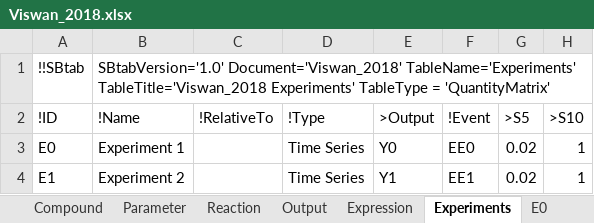
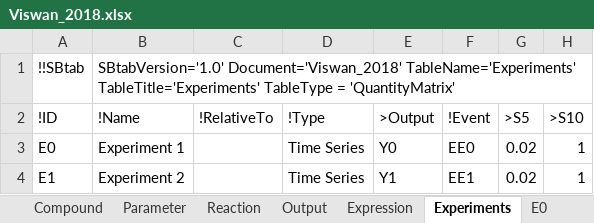
Before and after one commit to jpgsantos/Model_Viswan_2018, an Excel workbook: Viswan_2018.xlsx, sheet Experiments, drawn as a sheet; only a part is shown; values as stored, in another font and other column widths than the file's, no borders; the diff names each change by its address in the sheet, - before the commit and + after, or states it on an @@ line.

Commit message:
updated SBML (#7)
* updated SBML
* updated the _optimized_ sbml variant of this model
* Fixed "Assignment" typo
* Updated SBtab Headers
* Update Viswan_2018_optimized.xml

Co-authored-by: Andrei Kramer <andreikr@kth.se>
Co-authored-by: João Pedro Gomes dos Santos <jpgs_jpgs@hotmail.com>

```diff
--- a/Viswan_2018.xlsx (sheet Experiments)
+++ b/Viswan_2018.xlsx (sheet Experiments)
-B1 (!Name): …Document='Viswan_2018' TableName='Experiments' TableTitle='Viswan_2018 Experiments' TableType =…
+B1 (!Name): …Document='Viswan_2018' TableName='Experiments' TableTitle='Experiments' TableType =…
```
Also changed, not shown: sheet Compound, sheet E0I, sheet E1I, sheet Compartment, sheet Expression, sheet E0, 4 more sheets, other sheet tabs, Viswan_2018_optimized.xlsx, 27 other files.
